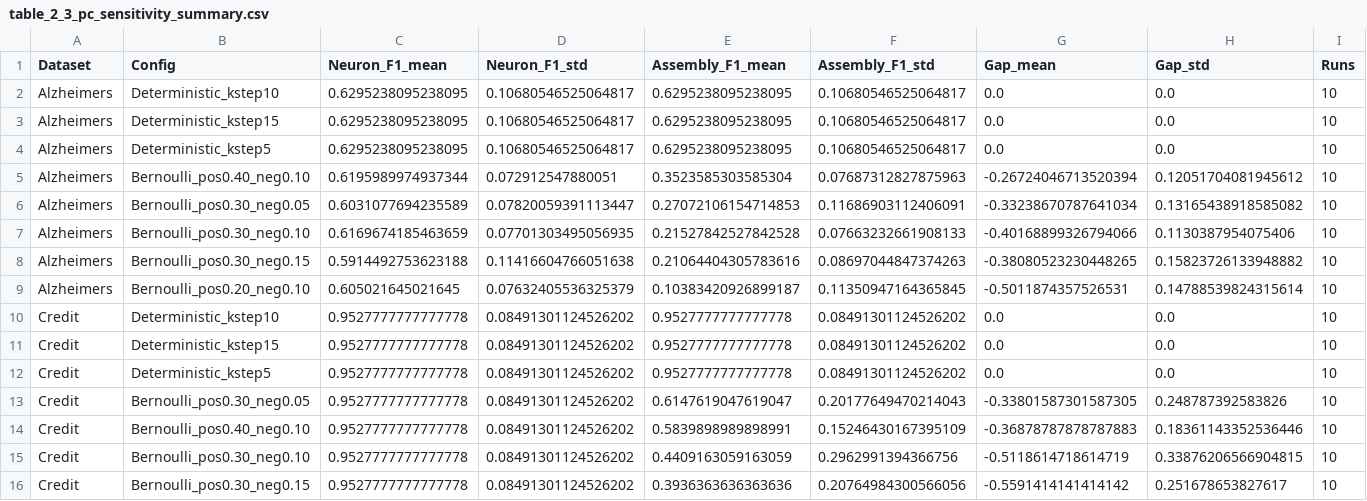
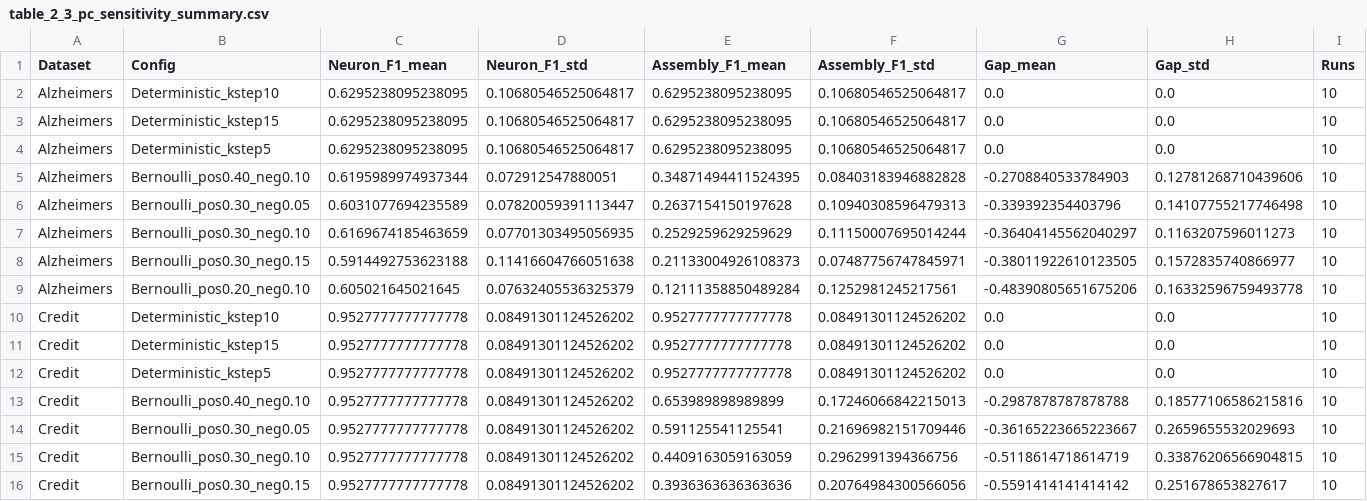
Before and after one commit to evangelia-kopadi/assemblies-encoding, a CSV file: results/table_2_3_pc_sensitivity_summary.csv, drawn as a sheet; only a part is shown; the diff covers the shown part only.

```diff
--- a/results/table_2_3_pc_sensitivity_summary.csv
+++ b/results/table_2_3_pc_sensitivity_summary.csv
@@ -4,7 +4,7 @@ Alzheimers,Deterministic_kstep15,0.6295238095238095,0.10680546525064817,0.629523
 Alzheimers,Deterministic_kstep5,0.6295238095238095,0.10680546525064817,0.6295238095238095,0.10680546525064817,0.0,0.0,10
-Alzheimers,Bernoulli_pos0.40_neg0.10,0.6195989974937344,0.072912547880051,0.3523585303585304,0.07687312827875963,-0.26724046713520394,0.12051704081945612,10
-Alzheimers,Bernoulli_pos0.30_neg0.05,0.6031077694235589,0.07820059391113447,0.27072106154714853,0.11686903112406091,-0.33238670787641034,0.13165438918585082,10
-Alzheimers,Bernoulli_pos0.30_neg0.10,0.6169674185463659,0.07701303495056935,0.21527842527842528,0.07663232661908133,-0.40168899326794066,0.1130387954075406,10
-Alzheimers,Bernoulli_pos0.30_neg0.15,0.5914492753623188,0.11416604766051638,0.21064404305783616,0.08697044847374263,-0.38080523230448265,0.15823726133948882,10
-Alzheimers,Bernoulli_pos0.20_neg0.10,0.605021645021645,0.07632405536325379,0.10383420926899187,0.11350947164365845,-0.5011874357526531,0.14788539824315614,10
+Alzheimers,Bernoulli_pos0.40_neg0.10,0.6195989974937344,0.072912547880051,0.34871494411524395,0.08403183946882828,-0.2708840533784903,0.12781268710439606,10
+Alzheimers,Bernoulli_pos0.30_neg0.05,0.6031077694235589,0.07820059391113447,0.2637154150197628,0.10940308596479313,-0.339392354403796,0.14107755217746498,10
+Alzheimers,Bernoulli_pos0.30_neg0.10,0.6169674185463659,0.07701303495056935,0.2529259629259629,0.11150007695014244,-0.36404145562040297,0.1163207596011273,10
+Alzheimers,Bernoulli_pos0.30_neg0.15,0.5914492753623188,0.11416604766051638,0.21133004926108373,0.07487756747845971,-0.38011922610123505,0.1572835740866977,10
+Alzheimers,Bernoulli_pos0.20_neg0.10,0.605021645021645,0.07632405536325379,0.12111358850489284,0.1252981245217561,-0.48390805651675206,0.16332596759493778,10
 Credit,Deterministic_kstep10,0.9527777777777778,0.08491301124526202,0.9527777777777778,0.08491301124526202,0.0,0.0,10
@@ -12,4 +12,4 @@ Credit,Deterministic_kstep15,0.9527777777777778,0.08491301124526202,0.9527777777
 Credit,Deterministic_kstep5,0.9527777777777778,0.08491301124526202,0.9527777777777778,0.08491301124526202,0.0,0.0,10
-Credit,Bernoulli_pos0.30_neg0.05,0.9527777777777778,0.08491301124526202,0.6147619047619047,0.20177649470214043,-0.33801587301587305,0.248787392583826,10
-Credit,Bernoulli_pos0.40_neg0.10,0.9527777777777778,0.08491301124526202,0.5839898989898991,0.15246430167395109,-0.36878787878787883,0.18361143352536446,10
+Credit,Bernoulli_pos0.40_neg0.10,0.9527777777777778,0.08491301124526202,0.653989898989899,0.17246066842215013,-0.2987878787878788,0.18577106586215816,10
+Credit,Bernoulli_pos0.30_neg0.05,0.9527777777777778,0.08491301124526202,0.591125541125541,0.21696982151709446,-0.36165223665223667,0.2659655532029693,10
 Credit,Bernoulli_pos0.30_neg0.10,0.9527777777777778,0.08491301124526202,0.4409163059163059,0.2962991394366756,-0.5118614718614719,0.33876206566904815,10
```
Also changed, not shown: 2 added rows, 2 removed rows and 42 edited cells elsewhere in this file, results/table_2_3_pc_ges_compact_raw.csv, results/table_2_3_pc_sensitivity_overall.csv, 8 other files.
